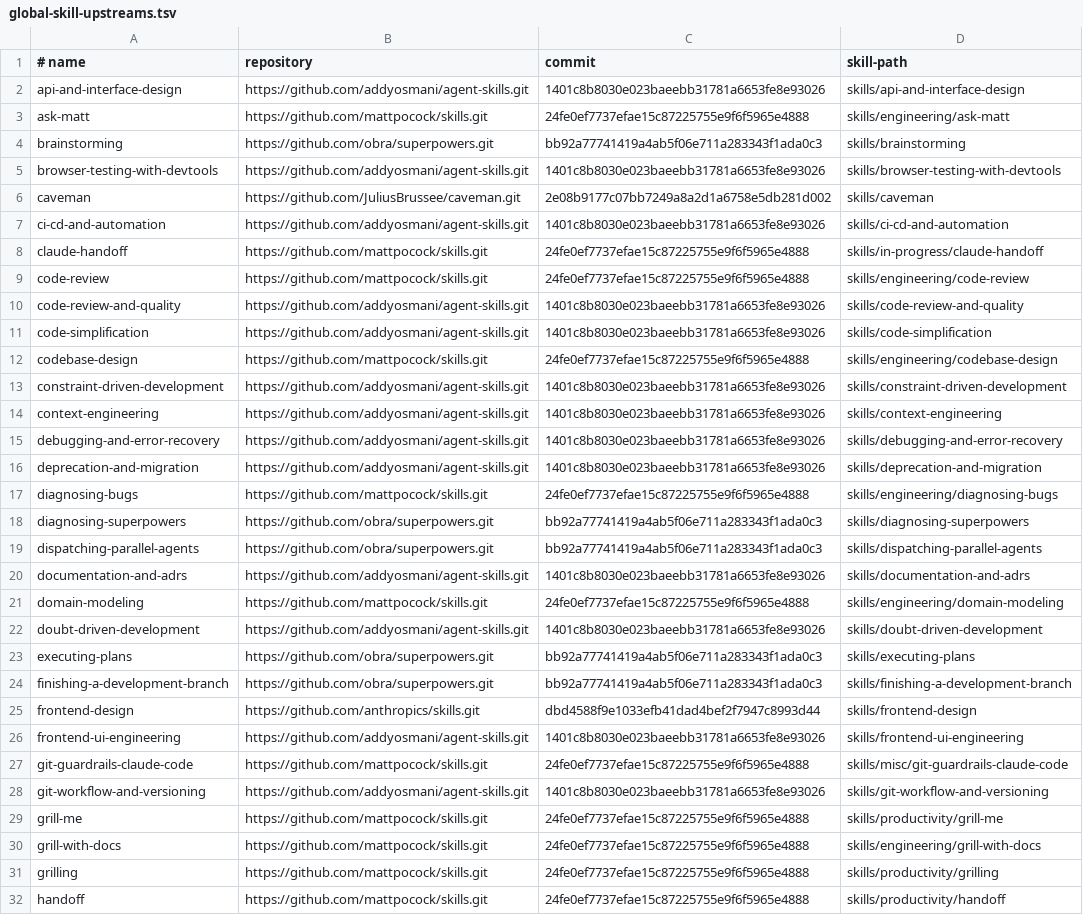
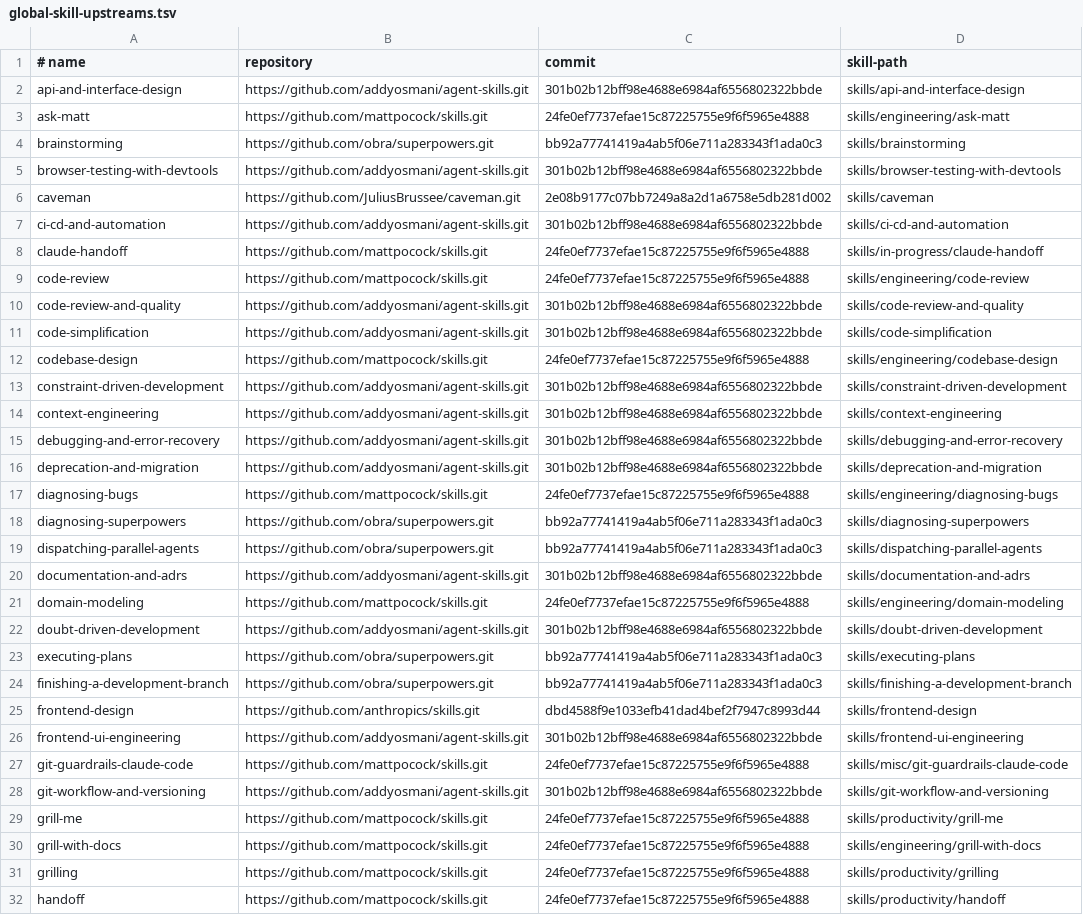
Before and after one commit to skunklabs-uk/codex-skills, a TSV file: config/global-skill-upstreams.tsv, drawn as a sheet; only a part is shown; the diff covers the shown part only.

```diff
--- a/config/global-skill-upstreams.tsv
+++ b/config/global-skill-upstreams.tsv
@@ -1,17 +1,17 @@
 # name	repository	commit	skill-path
-api-and-interface-design	https://github.com/addyosmani/agent-skills.git	1401c8b8030e023baeebb31781a6653fe8e93026	skills/api-and-interface-design
+api-and-interface-design	https://github.com/addyosmani/agent-skills.git	301b02b12bff98e4688e6984af6556802322bbde	skills/api-and-interface-design
 ask-matt	https://github.com/mattpocock/skills.git	24fe0ef7737efae15c87225755e9f6f5965e4888	skills/engineering/ask-matt
 brainstorming	https://github.com/obra/superpowers.git	bb92a77741419a4ab5f06e711a283343f1ada0c3	skills/brainstorming
-browser-testing-with-devtools	https://github.com/addyosmani/agent-skills.git	1401c8b8030e023baeebb31781a6653fe8e93026	skills/browser-testing-with-devtools
+browser-testing-with-devtools	https://github.com/addyosmani/agent-skills.git	301b02b12bff98e4688e6984af6556802322bbde	skills/browser-testing-with-devtools
 caveman	https://github.com/JuliusBrussee/caveman.git	2e08b9177c07bb7249a8a2d1a6758e5db281d002	skills/caveman
-ci-cd-and-automation	https://github.com/addyosmani/agent-skills.git	1401c8b8030e023baeebb31781a6653fe8e93026	skills/ci-cd-and-automation
+ci-cd-and-automation	https://github.com/addyosmani/agent-skills.git	301b02b12bff98e4688e6984af6556802322bbde	skills/ci-cd-and-automation
 claude-handoff	https://github.com/mattpocock/skills.git	24fe0ef7737efae15c87225755e9f6f5965e4888	skills/in-progress/claude-handoff
 code-review	https://github.com/mattpocock/skills.git	24fe0ef7737efae15c87225755e9f6f5965e4888	skills/engineering/code-review
-code-review-and-quality	https://github.com/addyosmani/agent-skills.git	1401c8b8030e023baeebb31781a6653fe8e93026	skills/code-review-and-quality
-code-simplification	https://github.com/addyosmani/agent-skills.git	1401c8b8030e023baeebb31781a6653fe8e93026	skills/code-simplification
+code-review-and-quality	https://github.com/addyosmani/agent-skills.git	301b02b12bff98e4688e6984af6556802322bbde	skills/code-review-and-quality
+code-simplification	https://github.com/addyosmani/agent-skills.git	301b02b12bff98e4688e6984af6556802322bbde	skills/code-simplification
 codebase-design	https://github.com/mattpocock/skills.git	24fe0ef7737efae15c87225755e9f6f5965e4888	skills/engineering/codebase-design
-constraint-driven-development	https://github.com/addyosmani/agent-skills.git	1401c8b8030e023baeebb31781a6653fe8e93026	skills/constraint-driven-development
-context-engineering	https://github.com/addyosmani/agent-skills.git	1401c8b8030e023baeebb31781a6653fe8e93026	skills/context-engineering
-debugging-and-error-recovery	https://github.com/addyosmani/agent-skills.git	1401c8b8030e023baeebb31781a6653fe8e93026	skills/debugging-and-error-recovery
-deprecation-and-migration	https://github.com/addyosmani/agent-skills.git	1401c8b8030e023baeebb31781a6653fe8e93026	skills/deprecation-and-migration
+constraint-driven-development	https://github.com/addyosmani/agent-skills.git	301b02b12bff98e4688e6984af6556802322bbde	skills/constraint-driven-development
+context-engineering	https://github.com/addyosmani/agent-skills.git	301b02b12bff98e4688e6984af6556802322bbde	skills/context-engineering
+debugging-and-error-recovery	https://github.com/addyosmani/agent-skills.git	301b02b12bff98e4688e6984af6556802322bbde	skills/debugging-and-error-recovery
+deprecation-and-migration	https://github.com/addyosmani/agent-skills.git	301b02b12bff98e4688e6984af6556802322bbde	skills/deprecation-and-migration
 diagnosing-bugs	https://github.com/mattpocock/skills.git	24fe0ef7737efae15c87225755e9f6f5965e4888	skills/engineering/diagnosing-bugs
@@ -19,5 +19,5 @@ diagnosing-superpowers	https://github.com/obra/superpowers.git	bb92a77741419a4ab
 dispatching-parallel-agents	https://github.com/obra/superpowers.git	bb92a77741419a4ab5f06e711a283343f1ada0c3	skills/dispatching-parallel-agents
-documentation-and-adrs	https://github.com/addyosmani/agent-skills.git	1401c8b8030e023baeebb31781a6653fe8e93026	skills/documentation-and-adrs
+documentation-and-adrs	https://github.com/addyosmani/agent-skills.git	301b02b12bff98e4688e6984af6556802322bbde	skills/documentation-and-adrs
 domain-modeling	https://github.com/mattpocock/skills.git	24fe0ef7737efae15c87225755e9f6f5965e4888	skills/engineering/domain-modeling
-doubt-driven-development	https://github.com/addyosmani/agent-skills.git	1401c8b8030e023baeebb31781a6653fe8e93026	skills/doubt-driven-development
+doubt-driven-development	https://github.com/addyosmani/agent-skills.git	301b02b12bff98e4688e6984af6556802322bbde	skills/doubt-driven-development
 executing-plans	https://github.com/obra/superpowers.git	bb92a77741419a4ab5f06e711a283343f1ada0c3	skills/executing-plans
@@ -25,5 +25,5 @@ finishing-a-development-branch	https://github.com/obra/superpowers.git	bb92a7774
 frontend-design	https://github.com/anthropics/skills.git	dbd4588f9e1033efb41dad4bef2f7947c8993d44	skills/frontend-design
-frontend-ui-engineering	https://github.com/addyosmani/agent-skills.git	1401c8b8030e023baeebb31781a6653fe8e93026	skills/frontend-ui-engineering
+frontend-ui-engineering	https://github.com/addyosmani/agent-skills.git	301b02b12bff98e4688e6984af6556802322bbde	skills/frontend-ui-engineering
 git-guardrails-claude-code	https://github.com/mattpocock/skills.git	24fe0ef7737efae15c87225755e9f6f5965e4888	skills/misc/git-guardrails-claude-code
-git-workflow-and-versioning	https://github.com/addyosmani/agent-skills.git	1401c8b8030e023baeebb31781a6653fe8e93026	skills/git-workflow-and-versioning
+git-workflow-and-versioning	https://github.com/addyosmani/agent-skills.git	301b02b12bff98e4688e6984af6556802322bbde	skills/git-workflow-and-versioning
 grill-me	https://github.com/mattpocock/skills.git	24fe0ef7737efae15c87225755e9f6f5965e4888	skills/productivity/grill-me
```
Also changed, not shown: 12 edited cells elsewhere in this file.
